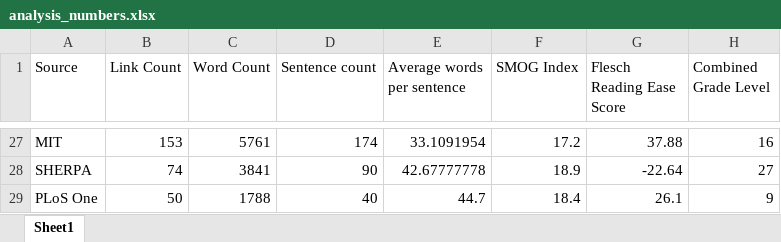
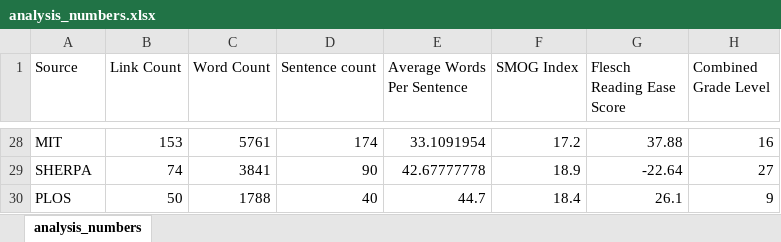
Before and after one commit to parnopaeus/oalanguage, an Excel workbook: analysis_numbers.xlsx, sheet analysis_numbers, drawn as a sheet; only a part is shown, gaps mark what is left out; values as stored, in another font and other column widths than the file's, no cell formats; addresses are those after the commit; the diff covers the shown part only; the diff names each change by its address in the sheet, - before the commit and + after, or states it on an @@ line.

```diff
--- a/analysis_numbers.xlsx (sheet analysis_numbers)
+++ b/analysis_numbers.xlsx (sheet analysis_numbers)
-sheet tab: Sheet1
+sheet tab: analysis_numbers
-E1: Average words per sentence
+E1: Average Words Per Sentence
-A30 (Source): PLoS One
+A30 (Source): PLOS
```
Also changed, not shown: 4 added rows, 3 removed rows, 1 moved row and 19 edited cells elsewhere in this sheet, cell formats, formulas that keep their value.
